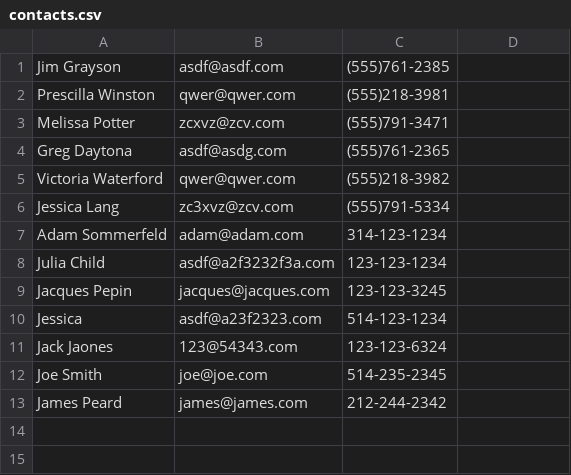
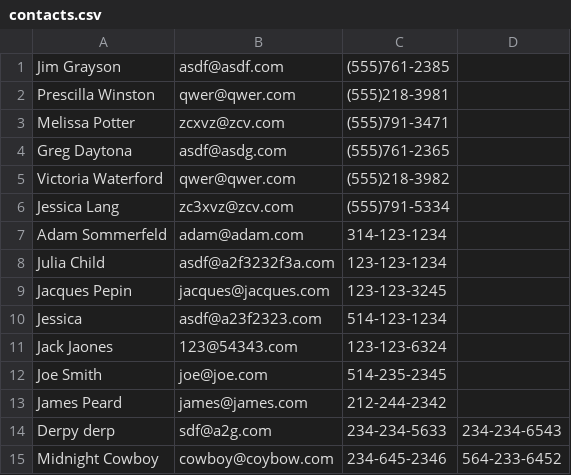
Before and after one commit to gbrl/contact_list, a CSV file: contacts.csv, drawn as a sheet; the diff names each change by its address in the sheet, - before the commit and + after, or states it on an @@ line.

```diff
--- a/contacts.csv
+++ b/contacts.csv
+row 14: Derpy derp | sdf@a2g.com | 234-234-5633 | 234-234-6543
+row 15: Midnight Cowboy | cowboy@coybow.com | 234-645-2346 | 564-233-6452
```
Also changed, not shown: 2 other files.
